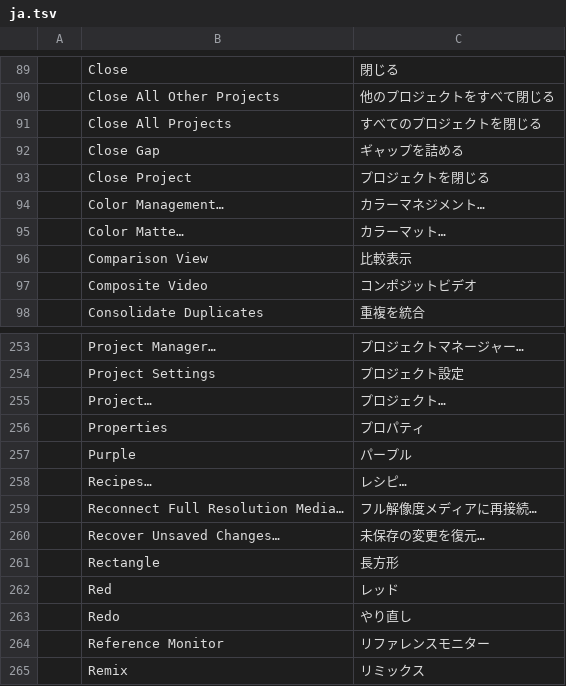
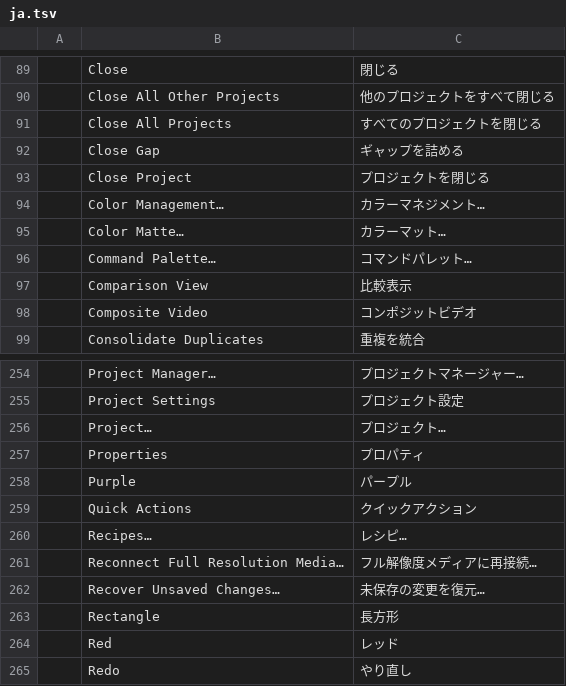
Before and after one commit to guloff/jilo-studio, a TSV file: crates/ui-egui/src/i18n/ja.tsv, drawn as a sheet; only a part is shown, gaps mark what is left out; the shorter side is filled out with more unchanged rows; the diff names each change by its address in the sheet, - before the commit and + after, or states it on an @@ line.

```diff
--- a/crates/ui-egui/src/i18n/ja.tsv
+++ b/crates/ui-egui/src/i18n/ja.tsv
+row 96:  | Command Palette… | コマンドパレット…
+row 259:  | Quick Actions | クイックアクション
```
Also changed, not shown: crates/ui-egui/src/i18n/es.tsv, crates/ui-egui/src/i18n/pt-br.tsv, 12 other files.
